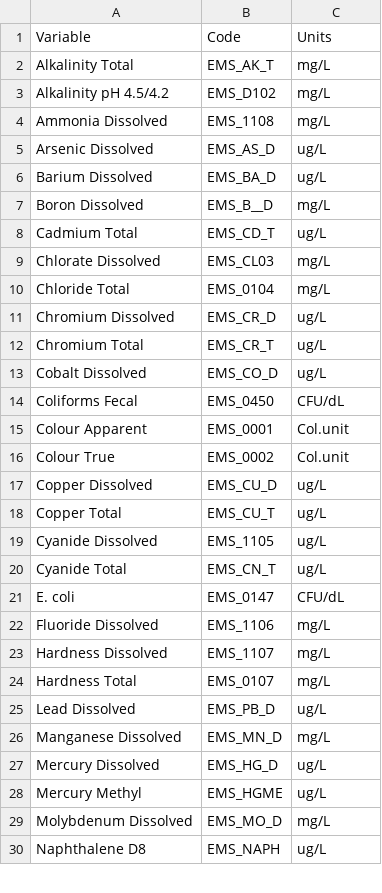
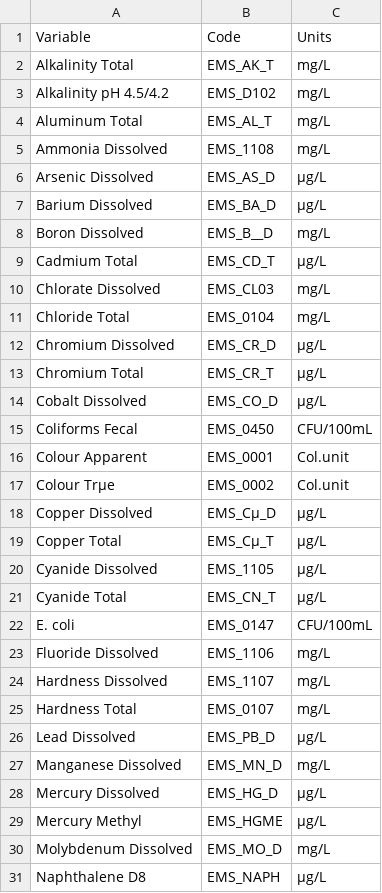
Before and after one commit to bcgov/wqbc, a CSV file: data-raw/codes.csv, drawn as a sheet; only a part is shown; addresses are those after the commit; the diff covers the shown part only; the diff names each change by its address in the sheet, - before the commit and + after, or states it on an @@ line.

Commit message:
updated to include all variables without aquatic life WQGs

```diff
--- a/data-raw/codes.csv
+++ b/data-raw/codes.csv
+row 4: Aluminum Total | EMS_AL_T | mg/L
-C6:C7: ug/L
+C6:C7: µg/L
-C9: ug/L
+C9: µg/L
-C12:C14: ug/L
+C12:C14: µg/L
-C15: CFU/dL
+C15: CFU/100mL
-A17: Colour True
+A17: Colour Trµe
-B18: EMS_CU_D
+B18: EMS_Cµ_D
-C18:C21: ug/L
+C18:C21: µg/L
-B19: EMS_CU_T
+B19: EMS_Cµ_T
-C22: CFU/dL
+C22: CFU/100mL
-C26: ug/L
+C26: µg/L
-C28:C29: ug/L
+C28:C29: µg/L
-C31: ug/L
+C31: µg/L
```
Also changed, not shown: 9 edited cells elsewhere in this file.
